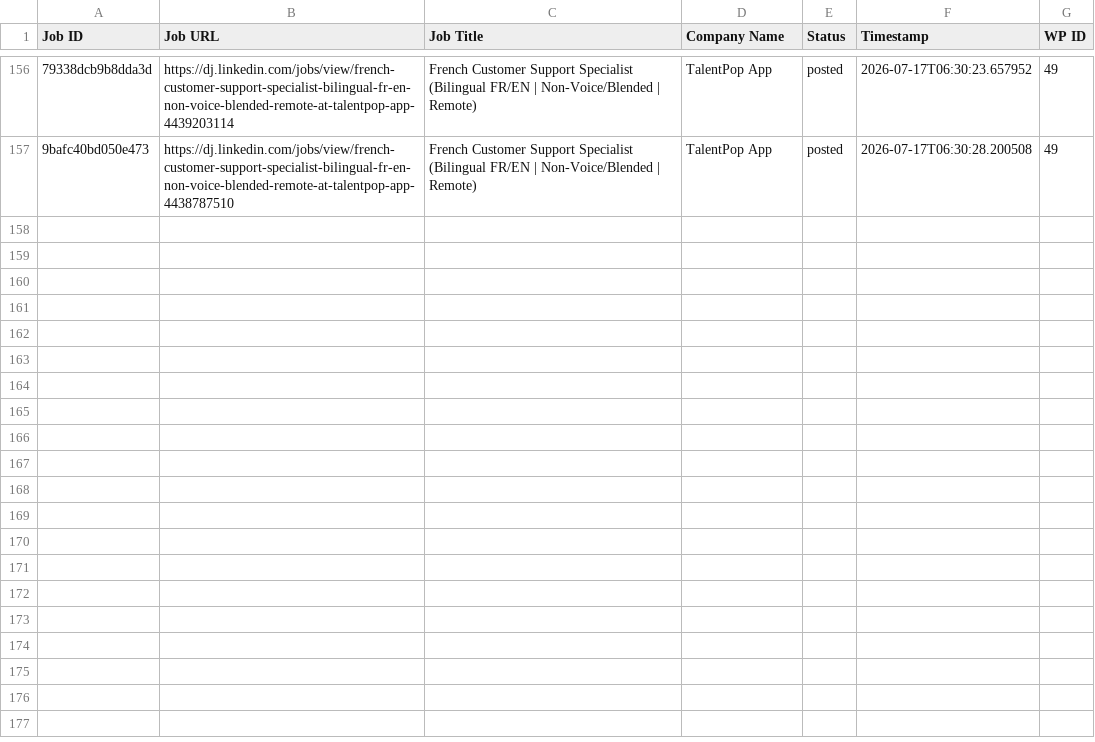
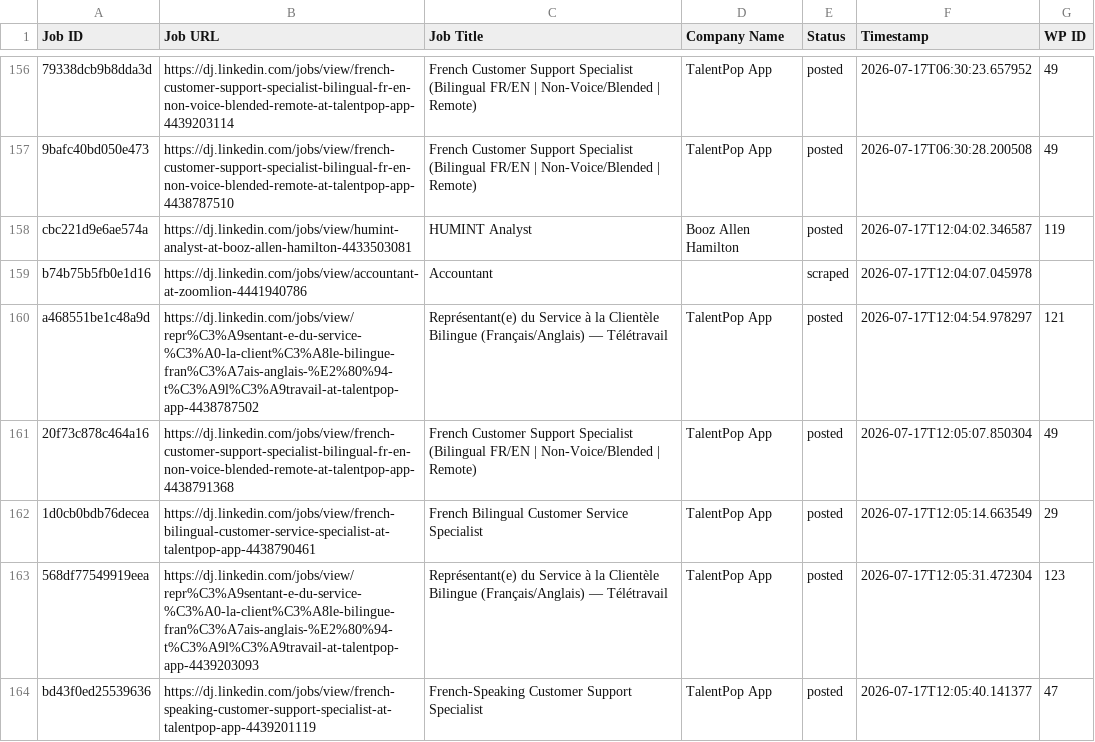
Before and after one commit to innovationinc2000/dj, a CSV file: processed_jobs.csv, drawn as a sheet; only a part is shown, gaps mark what is left out; the diff names each change by its address in the sheet, - before the commit and + after, or states it on an @@ line.

```diff
--- a/processed_jobs.csv
+++ b/processed_jobs.csv
+row 158: cbc221d9e6ae574a | https://dj.linkedin.com/jobs/view/humint-analyst-at-booz-allen-hamilton-4433503081 | HUMINT Analyst | Booz Allen Hamilton | posted | 2026-07-17T12:04:02.346587 | 119
+row 159: b74b75b5fb0e1d16 | https://dj.linkedin.com/jobs/view/accountant-at-zoomlion-4441940786 | Accountant |  | scraped | 2026-07-17T12:04:07.045978
+row 160: a468551be1c48a9d | https://dj.linkedin.com/jobs/view/repr%C3%A9sentant-e-du-service-%C3%A0-la-client%C3%A8le-bilingue-fran%C3%A7ais-anglais-%E2%80%94-t%C3%A9l%C3%A9travail-at-talentpop-app-4438787502 | Représentant(e) du Service à la Clientèle Bilingue (Français/Anglais) — Télétravail | TalentPop App | posted | 2026-07-17T12:04:54.978297 | 121
+row 161: 20f73c878c464a16 | https://dj.linkedin.com/jobs/view/french-customer-support-specialist-bilingual-fr-en-non-voice-blended-remote-at-talentpop-app-4438791368 | French Customer Support Specialist (Bilingual FR/EN | Non-Voice/Blended | Remote) | TalentPop App | posted | 2026-07-17T12:05:07.850304 | 49
+row 162: 1d0cb0bdb76decea | https://dj.linkedin.com/jobs/view/french-bilingual-customer-service-specialist-at-talentpop-app-4438790461 | French Bilingual Customer Service Specialist | TalentPop App | posted | 2026-07-17T12:05:14.663549 | 29
+row 163: 568df77549919eea | https://dj.linkedin.com/jobs/view/repr%C3%A9sentant-e-du-service-%C3%A0-la-client%C3%A8le-bilingue-fran%C3%A7ais-anglais-%E2%80%94-t%C3%A9l%C3%A9travail-at-talentpop-app-4439203093 | Représentant(e) du Service à la Clientèle Bilingue (Français/Anglais) — Télétravail | TalentPop App | posted | 2026-07-17T12:05:31.472304 | 123
+row 164: bd43f0ed25539636 | https://dj.linkedin.com/jobs/view/french-speaking-customer-support-specialist-at-talentpop-app-4439201119 | French-Speaking Customer Support Specialist | TalentPop App | posted | 2026-07-17T12:05:40.141377 | 47
```
